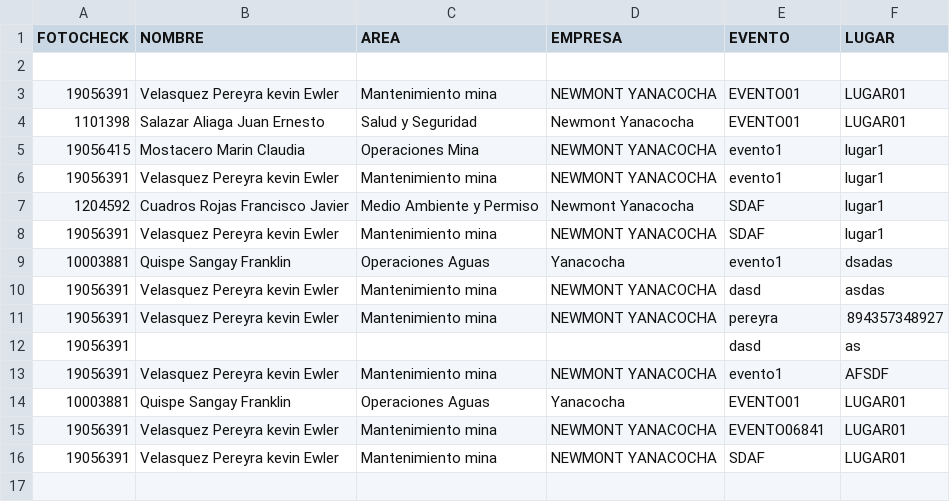
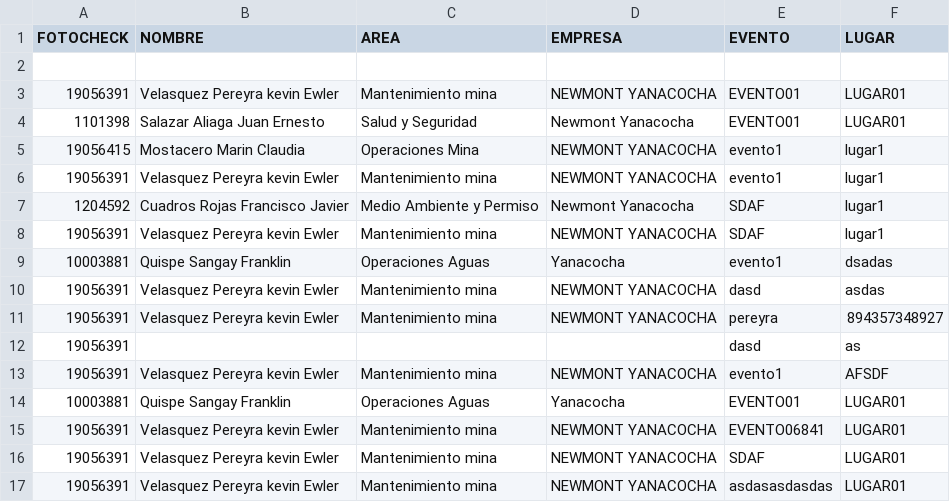
Before and after one commit to kevin-Pereyra/FORMULARIO, a CSV file: REGISTROFINAL.csv, drawn as a sheet; the diff names each change by its address in the sheet, - before the commit and + after, or states it on an @@ line.

Commit message:
Agregar nuevo registro CSV

```diff
--- a/REGISTROFINAL.csv
+++ b/REGISTROFINAL.csv
+row 17: 19056391 | Velasquez Pereyra kevin Ewler | Mantenimiento mina | NEWMONT YANACOCHA | asdasasdasdas | LUGAR01
```
